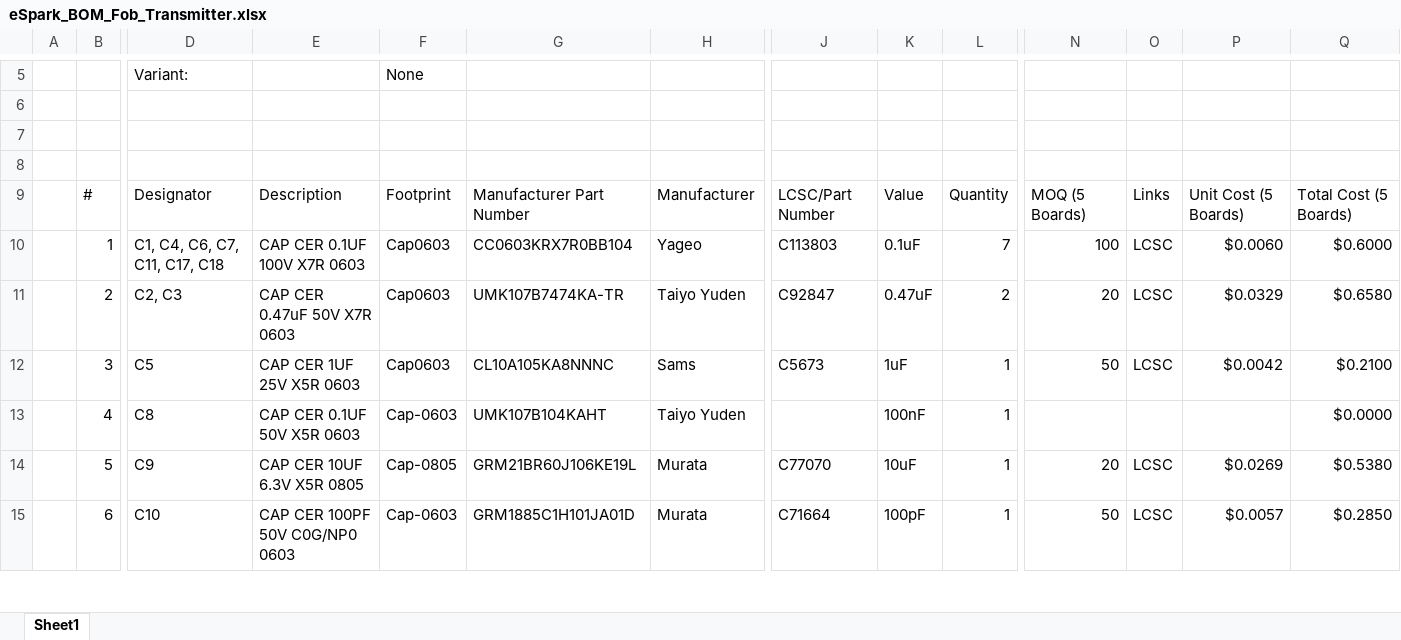
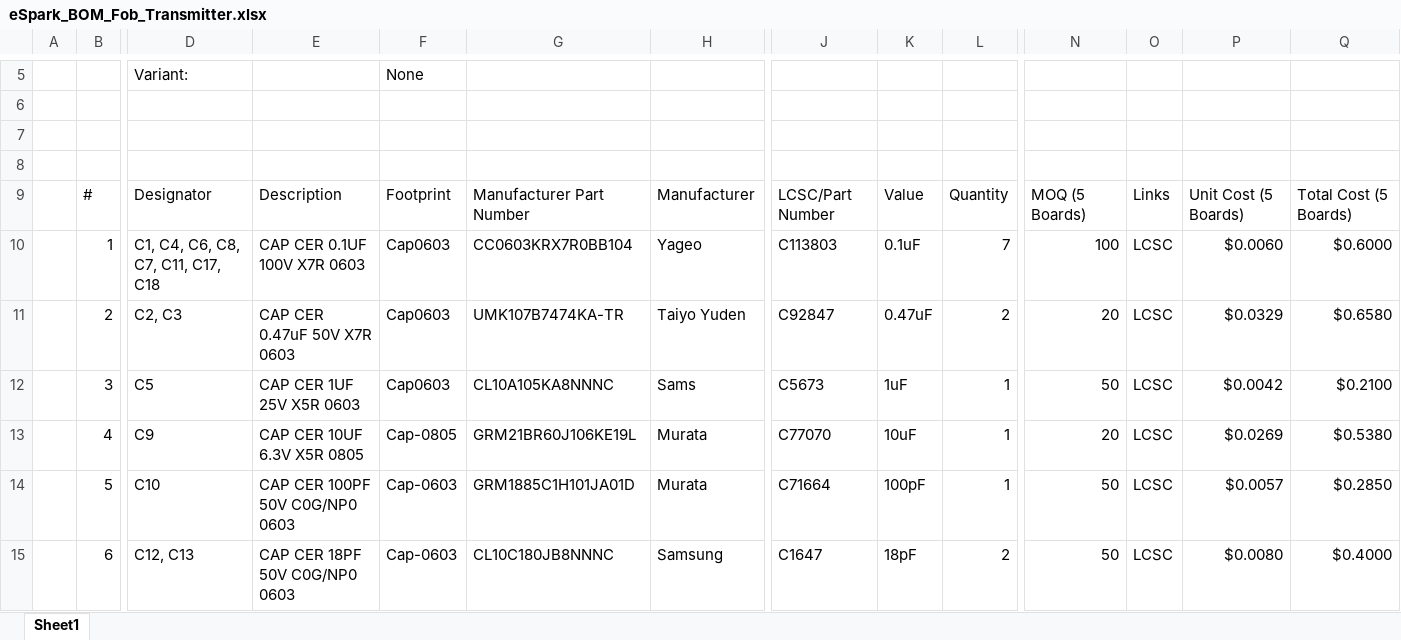
Before and after one commit to eSpark-Backup/oliver-arc, an Excel workbook: Deliverables/BOM/Fob_Transmitter/eSpark_BOM_Fob_Transmitter.xlsx, sheet Sheet1, drawn as a sheet; only a part is shown, gaps mark what is left out; values as stored, in another font and other column widths than the file's, no cell formats; charts and pictures not drawn; the diff covers the shown part only; the diff names each change by its address in the sheet, - before the commit and + after, or states it on an @@ line.

```diff
--- a/Deliverables/BOM/Fob_Transmitter/eSpark_BOM_Fob_Transmitter.xlsx (sheet Sheet1)
+++ b/Deliverables/BOM/Fob_Transmitter/eSpark_BOM_Fob_Transmitter.xlsx (sheet Sheet1)
-D10: C1, C4, C6, C7, C11, C17, C18
+D10: C1, C4, C6, C8, C7, C11, C17, C18
-D13: C8
+D13: C9
-E13: CAP CER 0.1UF 50V X5R 0603
+E13: CAP CER 10UF 6.3V X5R 0805
-F13: Cap-0603
+F13: Cap-0805
-G13: UMK107B104KAHT
+G13: GRM21BR60J106KE19L
-H13: Taiyo Yuden
+H13: Murata
-J13: (empty)
+J13: C77070
-K13: 100nF
+K13: 10uF
-N13: (empty)
+N13: 20
-O13: (empty)
+O13: LCSC
-P13: (empty)
+P13: $0.0269
-Q13: $0.0000
+Q13: $0.5380
-D14: C9
+D14: C10
-E14: CAP CER 10UF 6.3V X5R 0805
+E14: CAP CER 100PF 50V C0G/NP0 0603
-F14: Cap-0805
+F14: Cap-0603
-G14: GRM21BR60J106KE19L
+G14: GRM1885C1H101JA01D
-J14: C77070
+J14: C71664
-K14: 10uF
+K14: 100pF
-N14: 20
+N14: 50
-P14: $0.0269
+P14: $0.0057
-Q14: $0.5380
+Q14: $0.2850
-D15: C10
+D15: C12, C13
-E15: CAP CER 100PF 50V C0G/NP0 0603
+E15: CAP CER 18PF 50V C0G/NP0 0603
-G15: GRM1885C1H101JA01D
+G15: CL10C180JB8NNNC
-H15: Murata
+H15: Samsung
-J15: C71664
+J15: C1647
-K15: 100pF
+K15: 18pF
-L15: 1
+L15: 2
-P15: $0.0057
+P15: $0.0080
-Q15: $0.2850
+Q15: $0.4000
```
Also changed, not shown: 3 added rows, 3 removed rows and 322 edited cells elsewhere in this sheet, cell formats, formulas that keep their value, Deliverables/BOM/Fob_Transmitter/Client_BOM_Fob_Transmitter.xlsx, 6 other files.
